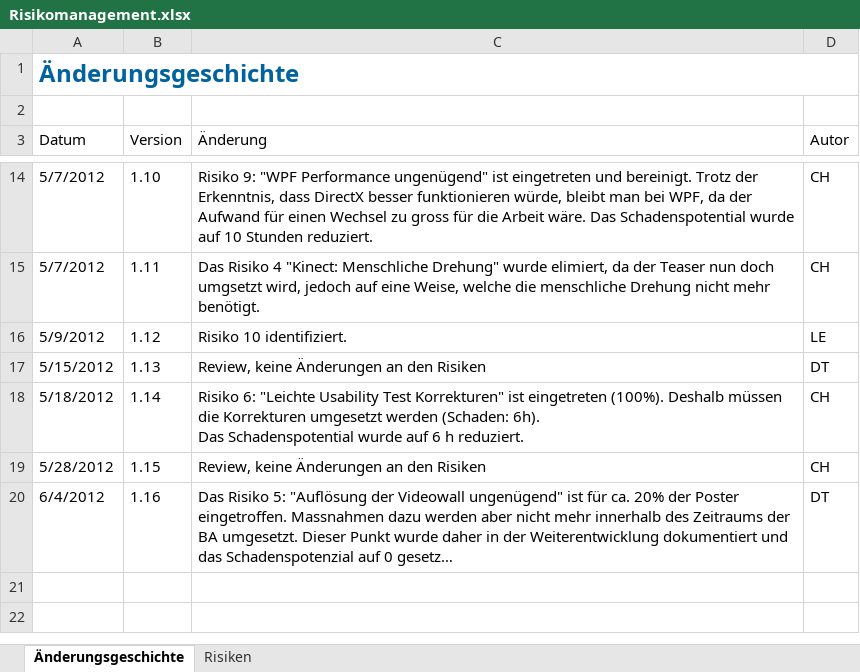
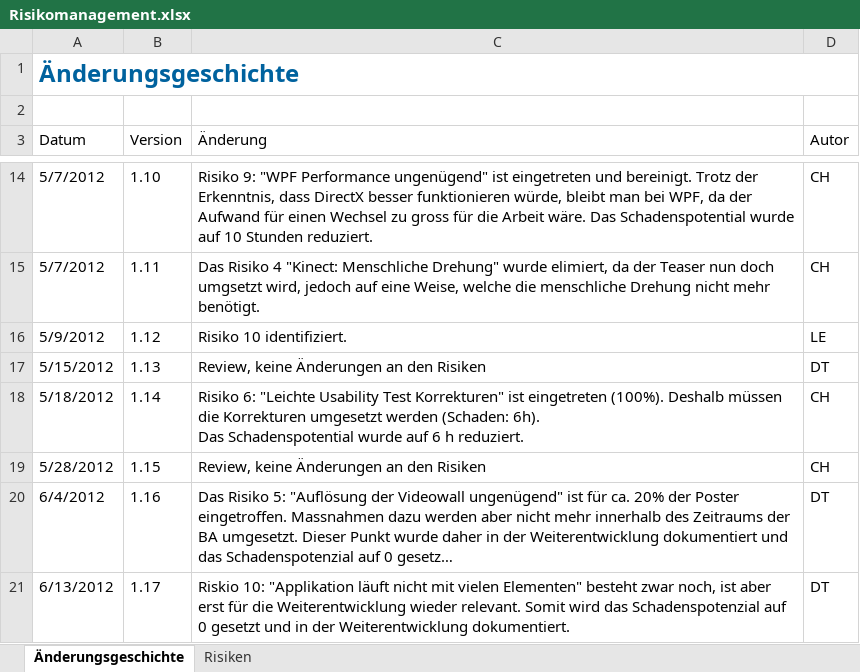
Before and after one commit to lukaselmer/hsr-bachelor-thesis-videowall, an Excel workbook: doc/Bericht/05_Technischer Bericht/02_Projektmanagement/Risikomanagement.xlsx, sheet Änderungsgeschichte, drawn as a sheet; only a part is shown, gaps mark what is left out; long unchanged cells end in …; values as stored, in another font and other column widths than the file's, no borders; table styles not drawn; the diff names each change by its address in the sheet, - before the commit and + after, or states it on an @@ line.

```diff
--- a/doc/Bericht/05_Technischer Bericht/02_Projektmanagement/Risikomanagement.xlsx (sheet Änderungsgeschichte)
+++ b/doc/Bericht/05_Technischer Bericht/02_Projektmanagement/Risikomanagement.xlsx (sheet Änderungsgeschichte)
+row 21: 6/13/2012 | 1.17 | Riskio 10: "Applikation läuft nicht mit vielen Elementen" besteht zwar noch, ist aber erst für die Weiterentwicklung wieder relevant. Somit wird das Schadenspotenzial auf 0 gesetzt und in der Weiterentwicklung dokumentiert. | DT
```
Also changed, not shown: sheet Risiken.
